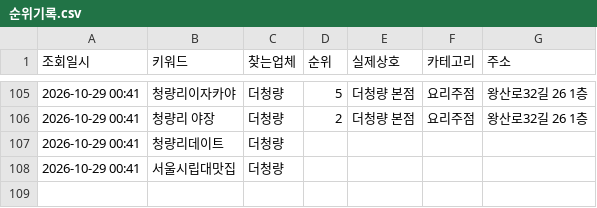
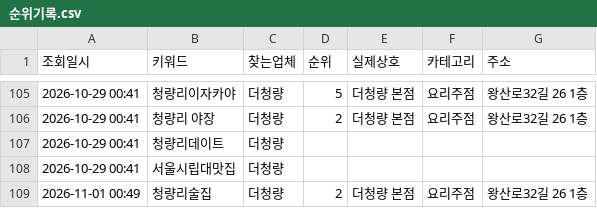
Before and after one commit to thecheongryang-svg/deocheongryang-naver-rank, a CSV file: 순위기록.csv, drawn as a sheet; only a part is shown, gaps mark what is left out.

```diff
--- a/순위기록.csv
+++ b/순위기록.csv
@@ -108 +108,2 @@
 2026-10-29 00:41,서울시립대맛집,더청량,,,,
+2026-11-01 00:49,청량리술집,더청량,2,더청량 본점,요리주점,왕산로32길 26 1층
```
Also changed, not shown: 1 other file.
